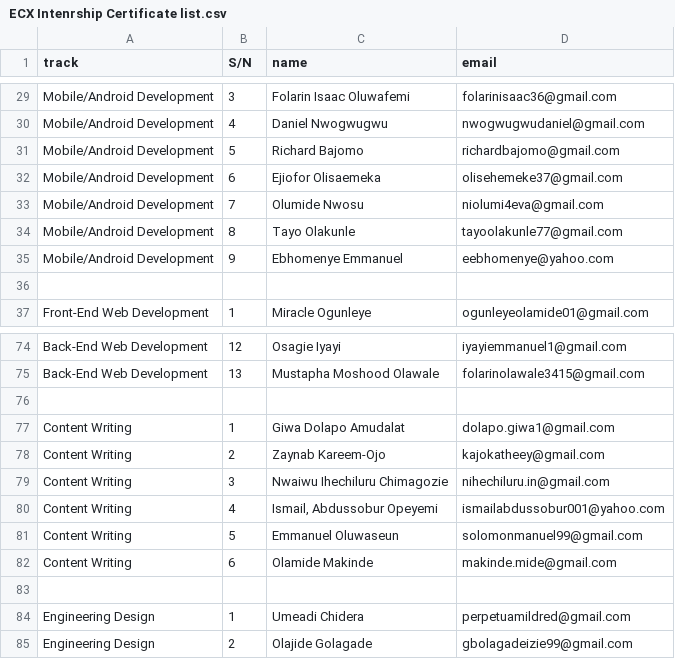
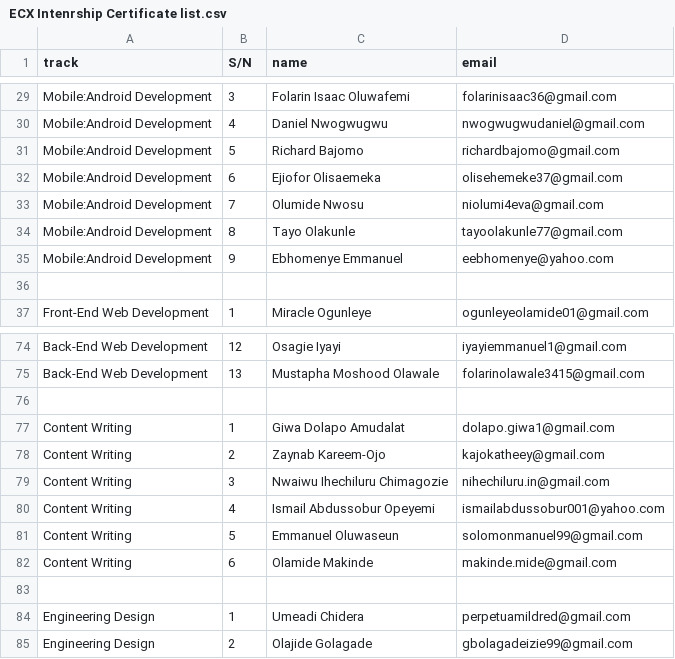
Before and after one commit to ECX-Unilag/team-12-week-4, a CSV file: tmp/csv/ECX Intenrship Certificate list.csv, drawn as a sheet; only a part is shown, gaps mark what is left out; the diff covers the shown part only; the diff names each change by its address in the sheet, - before the commit and + after, or states it on an @@ line.

```diff
--- a/tmp/csv/ECX Intenrship Certificate list.csv
+++ b/tmp/csv/ECX Intenrship Certificate list.csv
-A29:A35 (track): Mobile/Android Development
+A29:A35 (track): Mobile:Android Development
-C80 (name): Ismail, Abdussobur Opeyemi
+C80 (name): Ismail Abdussobur Opeyemi
```
Also changed, not shown: 26 edited cells elsewhere in this file, 1 other file.
